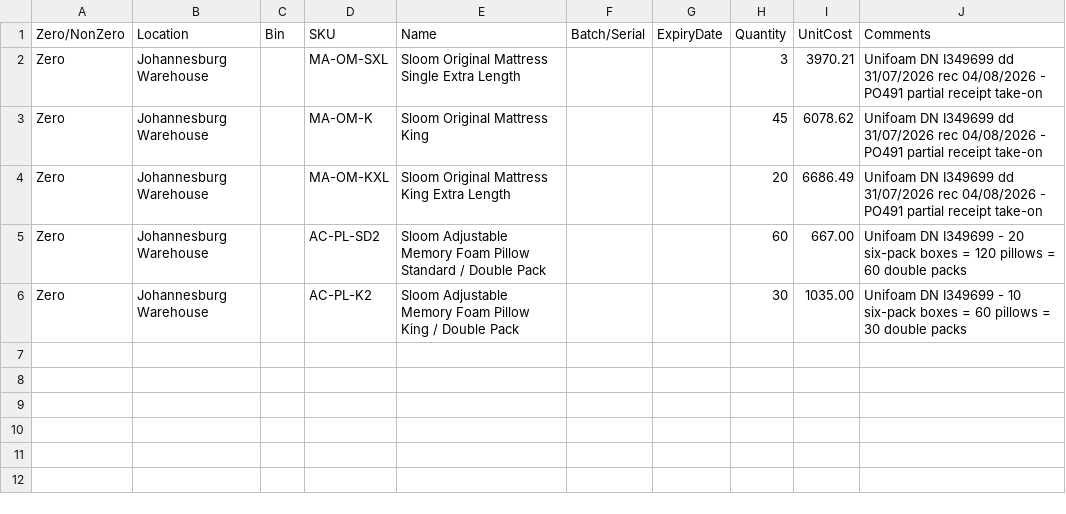
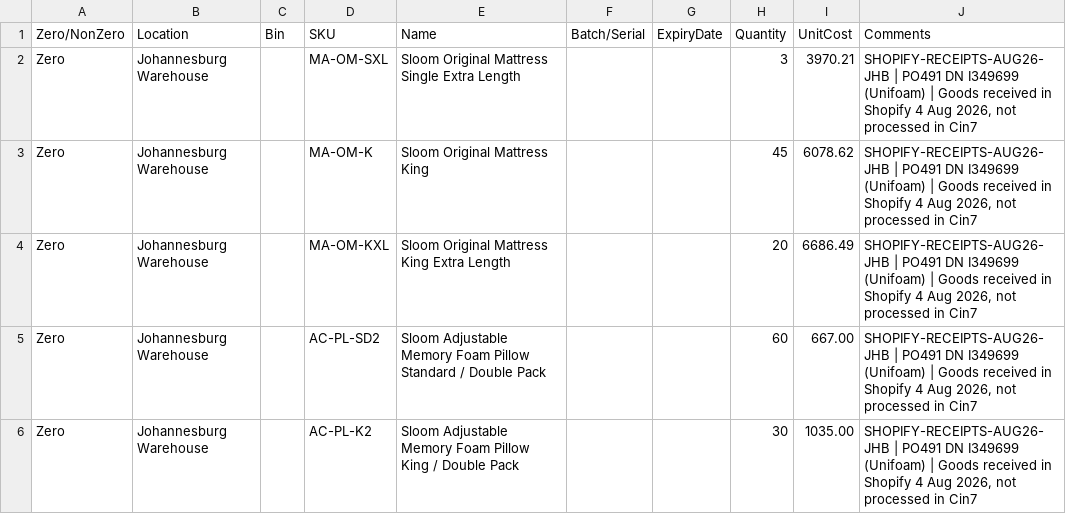
Before and after one commit to abouah-sys/KIKO-Dashboard, a CSV file: sloom-cin7-adjustments/sloom_stock_adjustment_DN_I349699.csv, drawn as a sheet.

```diff
--- a/sloom-cin7-adjustments/sloom_stock_adjustment_DN_I349699.csv
+++ b/sloom-cin7-adjustments/sloom_stock_adjustment_DN_I349699.csv
@@ -1,6 +1,6 @@
 Zero/NonZero,Location,Bin,SKU,Name,Batch/Serial,ExpiryDate,Quantity,UnitCost,Comments
-Zero,Johannesburg Warehouse,,MA-OM-SXL,Sloom Original Mattress Single Extra Length,,,3,3970.21,Unifoam DN I349699 dd 31/07/2026 rec 04/08/2026 - PO491 partial receipt take-on
-Zero,Johannesburg Warehouse,,MA-OM-K,Sloom Original Mattress King,,,45,6078.62,Unifoam DN I349699 dd 31/07/2026 rec 04/08/2026 - PO491 partial receipt take-on
-Zero,Johannesburg Warehouse,,MA-OM-KXL,Sloom Original Mattress King Extra Length,,,20,6686.49,Unifoam DN I349699 dd 31/07/2026 rec 04/08/2026 - PO491 partial receipt take-on
-Zero,Johannesburg Warehouse,,AC-PL-SD2,Sloom Adjustable Memory Foam Pillow Standard / Double Pack,,,60,667.00,Unifoam DN I349699 - 20 six-pack boxes = 120 pillows = 60 double packs
-Zero,Johannesburg Warehouse,,AC-PL-K2,Sloom Adjustable Memory Foam Pillow King / Double Pack,,,30,1035.00,Unifoam DN I349699 - 10 six-pack boxes = 60 pillows = 30 double packs
+Zero,Johannesburg Warehouse,,MA-OM-SXL,Sloom Original Mattress Single Extra Length,,,3,3970.21,"SHOPIFY-RECEIPTS-AUG26-JHB | PO491 DN I349699 (Unifoam) | Goods received in Shopify 4 Aug 2026, not processed in Cin7"
+Zero,Johannesburg Warehouse,,MA-OM-K,Sloom Original Mattress King,,,45,6078.62,"SHOPIFY-RECEIPTS-AUG26-JHB | PO491 DN I349699 (Unifoam) | Goods received in Shopify 4 Aug 2026, not processed in Cin7"
+Zero,Johannesburg Warehouse,,MA-OM-KXL,Sloom Original Mattress King Extra Length,,,20,6686.49,"SHOPIFY-RECEIPTS-AUG26-JHB | PO491 DN I349699 (Unifoam) | Goods received in Shopify 4 Aug 2026, not processed in Cin7"
+Zero,Johannesburg Warehouse,,AC-PL-SD2,Sloom Adjustable Memory Foam Pillow Standard / Double Pack,,,60,667.00,"SHOPIFY-RECEIPTS-AUG26-JHB | PO491 DN I349699 (Unifoam) | Goods received in Shopify 4 Aug 2026, not processed in Cin7"
+Zero,Johannesburg Warehouse,,AC-PL-K2,Sloom Adjustable Memory Foam Pillow King / Double Pack,,,30,1035.00,"SHOPIFY-RECEIPTS-AUG26-JHB | PO491 DN I349699 (Unifoam) | Goods received in Shopify 4 Aug 2026, not processed in Cin7"
```
Also changed, not shown: sloom-cin7-adjustments/sloom_stock_adjustment_DN_I349982.csv, 8 other files.
